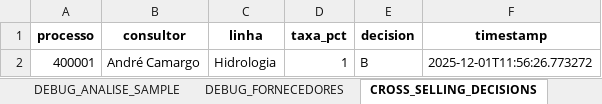
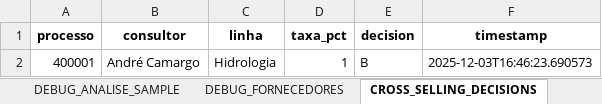
Before and after one commit to tiago-cappi/PROJETO_COMISSOES_V2, an Excel workbook: Calculo_Comissoes_08_2025.xlsx, sheet CROSS_SELLING_DECISIONS, drawn as a sheet; values as stored, in another font and other column widths than the file's, no borders; the diff names each change by its address in the sheet, - before the commit and + after, or states it on an @@ line.

```diff
--- a/Calculo_Comissoes_08_2025.xlsx (sheet CROSS_SELLING_DECISIONS)
+++ b/Calculo_Comissoes_08_2025.xlsx (sheet CROSS_SELLING_DECISIONS)
-F2 (timestamp): 2025-12-01T11:56:26.773272
+F2 (timestamp): 2025-12-03T16:46:23.690573
```
Also changed, not shown: Comissoes_Recebimento_08_2025.xlsx, Conversões.xlsx, 14 other files.
